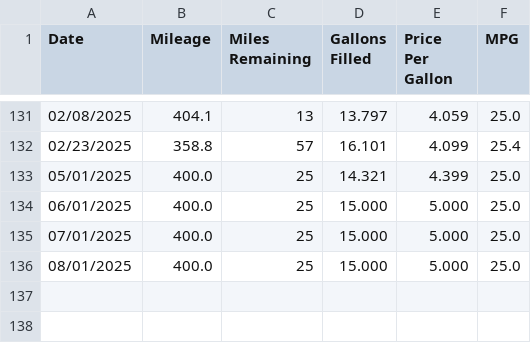
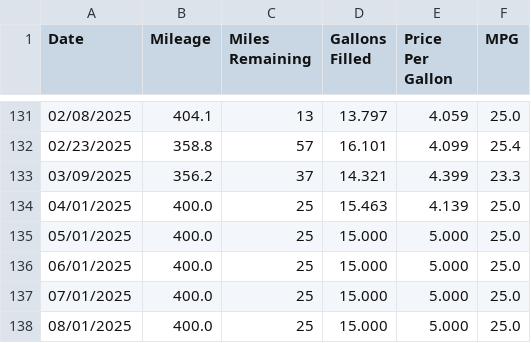
Before and after one commit to SIZMW/car-mileage-visualization, a TSV file: data.tsv, drawn as a sheet; only a part is shown, gaps mark what is left out.

Commit message:
Added data for 03/09/2025.

```diff
--- a/data.tsv
+++ b/data.tsv
@@ -132,3 +132,5 @@ Date	Mileage	Miles Remaining	Gallons Filled	Price Per Gallon	MPG
 02/23/2025	358.8	57	16.101	4.099	25.4
-05/01/2025	400.0	25	14.321	4.399	25.0
+03/09/2025	356.2	37	14.321	4.399	23.3
+04/01/2025	400.0	25	15.463	4.139	25.0
+05/01/2025	400.0	25	15.000	5.000	25.0
 06/01/2025	400.0	25	15.000	5.000	25.0
```
